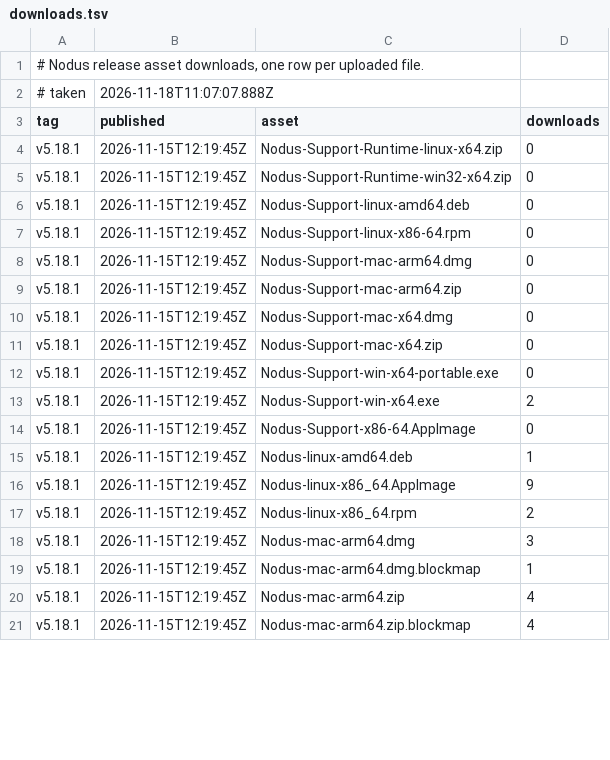
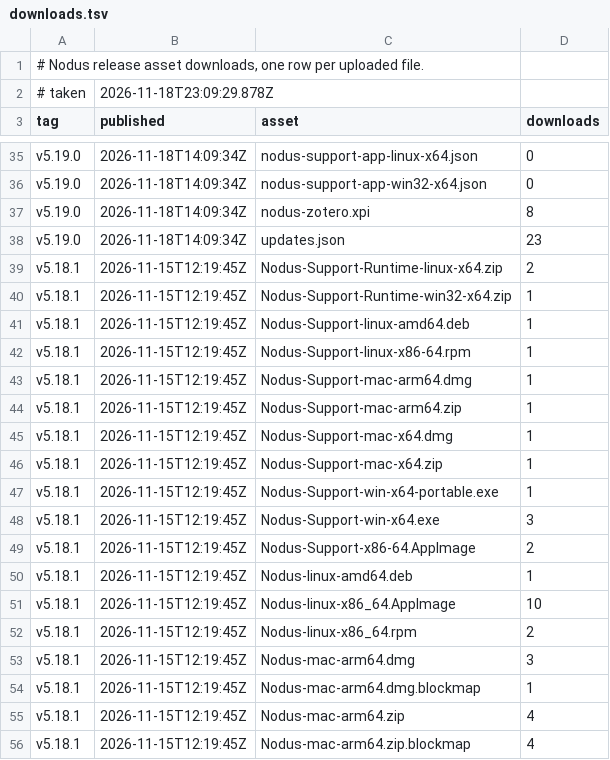
Before and after one commit to jorgepb96/nodus, a TSV file: downloads.tsv, drawn as a sheet; only a part is shown, gaps mark what is left out; the diff covers the shown part only.

```diff
--- a/downloads.tsv
+++ b/downloads.tsv
@@ -1,3 +1,3 @@
 # Nodus release asset downloads, one row per uploaded file.
-# taken	2026-11-18T11:07:07.888Z
+# taken	2026-11-18T23:09:29.878Z
 tag	published	asset	downloads
@@ -4,14 +35,18 @@ tag	published	asset	downloads
-v5.18.1	2026-11-15T12:19:45Z	Nodus-Support-Runtime-linux-x64.zip	0
-v5.18.1	2026-11-15T12:19:45Z	Nodus-Support-Runtime-win32-x64.zip	0
-v5.18.1	2026-11-15T12:19:45Z	Nodus-Support-linux-amd64.deb	0
-v5.18.1	2026-11-15T12:19:45Z	Nodus-Support-linux-x86-64.rpm	0
-v5.18.1	2026-11-15T12:19:45Z	Nodus-Support-mac-arm64.dmg	0
-v5.18.1	2026-11-15T12:19:45Z	Nodus-Support-mac-arm64.zip	0
-v5.18.1	2026-11-15T12:19:45Z	Nodus-Support-mac-x64.dmg	0
-v5.18.1	2026-11-15T12:19:45Z	Nodus-Support-mac-x64.zip	0
-v5.18.1	2026-11-15T12:19:45Z	Nodus-Support-win-x64-portable.exe	0
-v5.18.1	2026-11-15T12:19:45Z	Nodus-Support-win-x64.exe	2
-v5.18.1	2026-11-15T12:19:45Z	Nodus-Support-x86-64.AppImage	0
+v5.19.0	2026-11-18T14:09:34Z	nodus-support-app-linux-x64.json	0
+v5.19.0	2026-11-18T14:09:34Z	nodus-support-app-win32-x64.json	0
+v5.19.0	2026-11-18T14:09:34Z	nodus-zotero.xpi	8
+v5.19.0	2026-11-18T14:09:34Z	updates.json	23
+v5.18.1	2026-11-15T12:19:45Z	Nodus-Support-Runtime-linux-x64.zip	2
+v5.18.1	2026-11-15T12:19:45Z	Nodus-Support-Runtime-win32-x64.zip	1
+v5.18.1	2026-11-15T12:19:45Z	Nodus-Support-linux-amd64.deb	1
+v5.18.1	2026-11-15T12:19:45Z	Nodus-Support-linux-x86-64.rpm	1
+v5.18.1	2026-11-15T12:19:45Z	Nodus-Support-mac-arm64.dmg	1
+v5.18.1	2026-11-15T12:19:45Z	Nodus-Support-mac-arm64.zip	1
+v5.18.1	2026-11-15T12:19:45Z	Nodus-Support-mac-x64.dmg	1
+v5.18.1	2026-11-15T12:19:45Z	Nodus-Support-mac-x64.zip	1
+v5.18.1	2026-11-15T12:19:45Z	Nodus-Support-win-x64-portable.exe	1
+v5.18.1	2026-11-15T12:19:45Z	Nodus-Support-win-x64.exe	3
+v5.18.1	2026-11-15T12:19:45Z	Nodus-Support-x86-64.AppImage	2
 v5.18.1	2026-11-15T12:19:45Z	Nodus-linux-amd64.deb	1
-v5.18.1	2026-11-15T12:19:45Z	Nodus-linux-x86_64.AppImage	9
+v5.18.1	2026-11-15T12:19:45Z	Nodus-linux-x86_64.AppImage	10
 v5.18.1	2026-11-15T12:19:45Z	Nodus-linux-x86_64.rpm	2
```
Also changed, not shown: 31 added rows and 15 edited cells elsewhere in this file.
